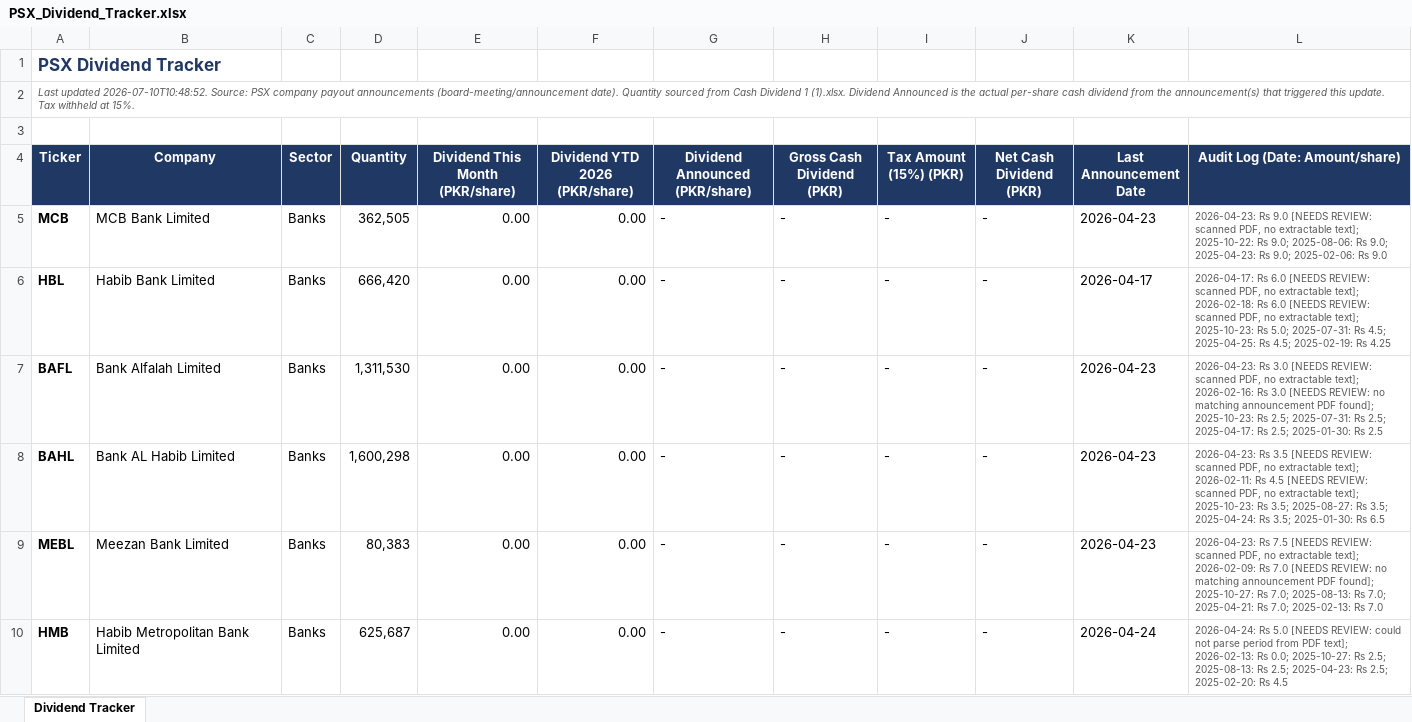
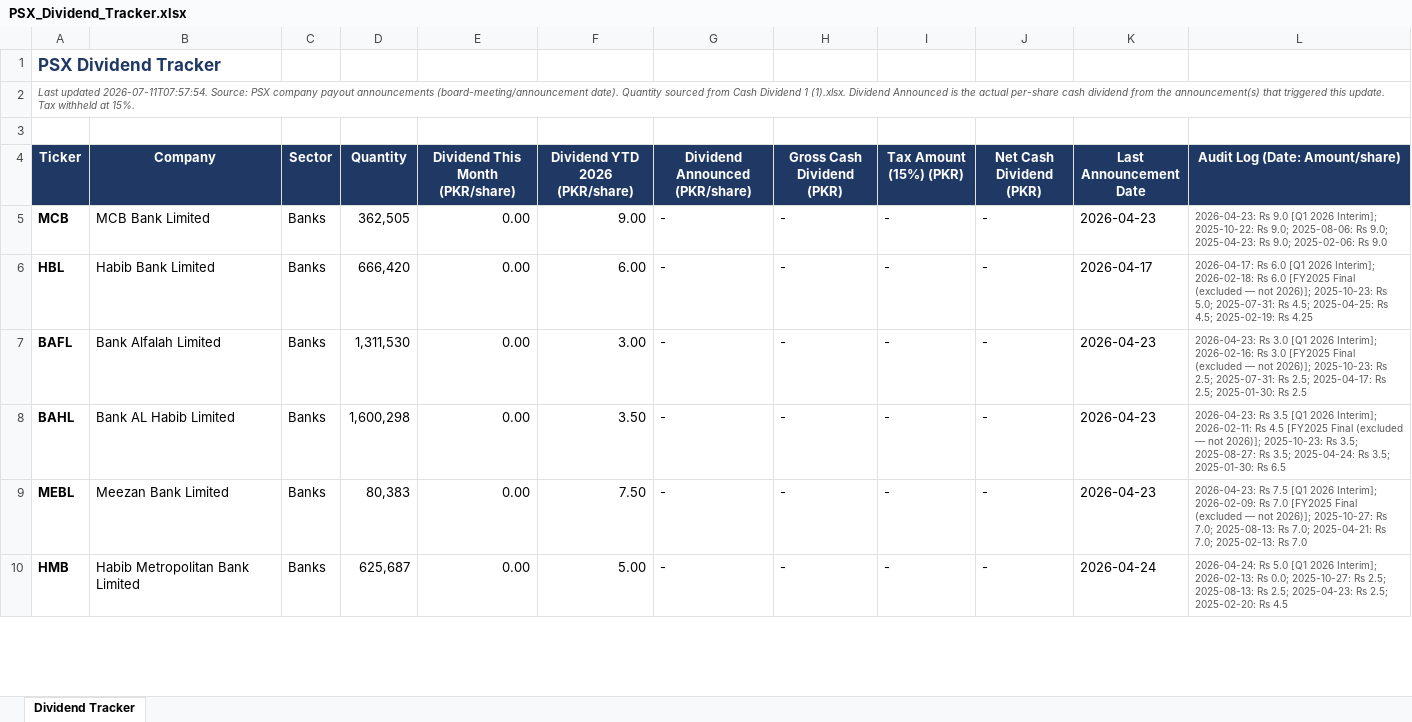
Before and after one commit to ellahizahra-cloud/psx-monthly-report, an Excel workbook: PSX_Dividend_Tracker.xlsx, sheet Dividend Tracker, drawn as a sheet; only a part is shown; values as stored, in another font and other column widths than the file's, no borders; the diff covers the shown part only; the diff names each change by its address in the sheet, - before the commit and + after, or states it on an @@ line.

```diff
--- a/PSX_Dividend_Tracker.xlsx (sheet Dividend Tracker)
+++ b/PSX_Dividend_Tracker.xlsx (sheet Dividend Tracker)
-A2 (Ticker): Last updated 2026-07-10T10:48:52. Source: PSX…
+A2 (Ticker): Last updated 2026-07-11T07:57:54. Source: PSX…
-F5 (Dividend YTD 2026 (PKR/share)): 0.00
+F5 (Dividend YTD 2026 (PKR/share)): 9.00
-L5 (Audit Log (Date: Amount/share)): …Rs 9.0 [NEEDS REVIEW: scanned PDF, no extractable text]; 2025-10-22: Rs…
+L5 (Audit Log (Date: Amount/share)): …Rs 9.0 [Q1 2026 Interim]; 2025-10-22: Rs…
-F6 (Dividend YTD 2026 (PKR/share)): 0.00
+F6 (Dividend YTD 2026 (PKR/share)): 6.00
-L6 (Audit Log (Date: Amount/share)): …Rs 6.0 [NEEDS REVIEW: scanned PDF, no extractable text]; 2026-02-18: Rs 6.0 [NEEDS REVIEW: scanned PDF, no extractable text]; 2025-10-23: Rs…
+L6 (Audit Log (Date: Amount/share)): …Rs 6.0 [Q1 2026 Interim]; 2026-02-18: Rs 6.0 [FY2025 Final (excluded — not 2026)]; 2025-10-23: Rs…
-F7 (Dividend YTD 2026 (PKR/share)): 0.00
+F7 (Dividend YTD 2026 (PKR/share)): 3.00
-L7 (Audit Log (Date: Amount/share)): …Rs 3.0 [NEEDS REVIEW: scanned PDF, no extractable text]; 2026-02-16: Rs 3.0 [NEEDS REVIEW: no matching announcement PDF found]; 2025-10-23: Rs…
+L7 (Audit Log (Date: Amount/share)): …Rs 3.0 [Q1 2026 Interim]; 2026-02-16: Rs 3.0 [FY2025 Final (excluded — not 2026)]; 2025-10-23: Rs…
-F8 (Dividend YTD 2026 (PKR/share)): 0.00
+F8 (Dividend YTD 2026 (PKR/share)): 3.50
-L8 (Audit Log (Date: Amount/share)): …Rs 3.5 [NEEDS REVIEW: scanned PDF, no extractable text]; 2026-02-11: Rs 4.5 [NEEDS REVIEW: scanned PDF, no extractable text]; 2025-10-23: Rs…
+L8 (Audit Log (Date: Amount/share)): …Rs 3.5 [Q1 2026 Interim]; 2026-02-11: Rs 4.5 [FY2025 Final (excluded — not 2026)]; 2025-10-23: Rs…
-F9 (Dividend YTD 2026 (PKR/share)): 0.00
+F9 (Dividend YTD 2026 (PKR/share)): 7.50
-L9 (Audit Log (Date: Amount/share)): …Rs 7.5 [NEEDS REVIEW: scanned PDF, no extractable text]; 2026-02-09: Rs 7.0 [NEEDS REVIEW: no matching announcement PDF found]; 2025-10-27: Rs…
+L9 (Audit Log (Date: Amount/share)): …Rs 7.5 [Q1 2026 Interim]; 2026-02-09: Rs 7.0 [FY2025 Final (excluded — not 2026)]; 2025-10-27: Rs…
-F10 (Dividend YTD 2026 (PKR/share)): 0.00
+F10 (Dividend YTD 2026 (PKR/share)): 5.00
-L10 (Audit Log (Date: Amount/share)): …Rs 5.0 [NEEDS REVIEW: could not parse period from PDF text]; 2026-02-13: Rs…
+L10 (Audit Log (Date: Amount/share)): …Rs 5.0 [Q1 2026 Interim]; 2026-02-13: Rs…
```
Also changed, not shown: 27 edited cells elsewhere in this sheet, 4 other files.
